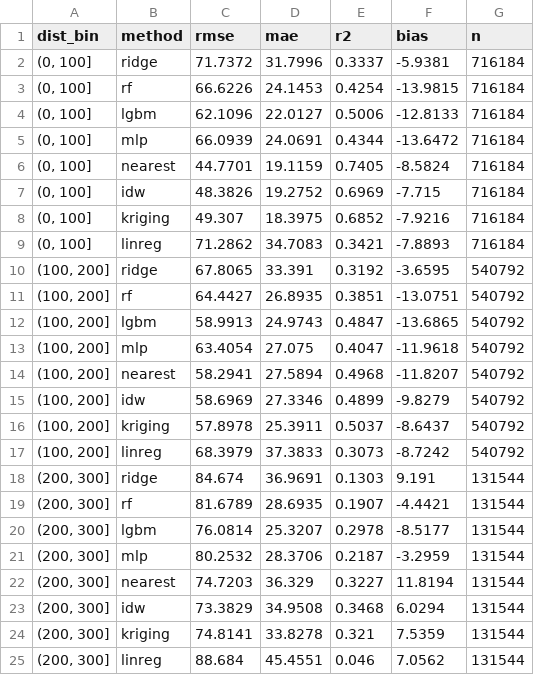
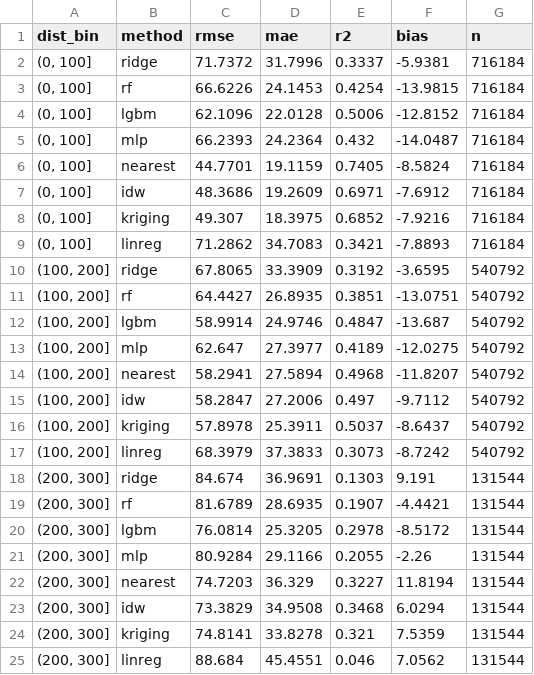
Before and after one commit to dineman/pm25-india, a CSV file: results/07_models/all_no_latlon/metrics_by_distance.csv, drawn as a sheet.

```diff
--- a/results/07_models/all_no_latlon/metrics_by_distance.csv
+++ b/results/07_models/all_no_latlon/metrics_by_distance.csv
@@ -3,14 +3,14 @@ dist_bin,method,rmse,mae,r2,bias,n
 "(0, 100]",rf,66.6226,24.1453,0.4254,-13.9815,716184
-"(0, 100]",lgbm,62.1096,22.0127,0.5006,-12.8133,716184
-"(0, 100]",mlp,66.0939,24.0691,0.4344,-13.6472,716184
+"(0, 100]",lgbm,62.1096,22.0128,0.5006,-12.8152,716184
+"(0, 100]",mlp,66.2393,24.2364,0.432,-14.0487,716184
 "(0, 100]",nearest,44.7701,19.1159,0.7405,-8.5824,716184
-"(0, 100]",idw,48.3826,19.2752,0.6969,-7.715,716184
+"(0, 100]",idw,48.3686,19.2609,0.6971,-7.6912,716184
 "(0, 100]",kriging,49.307,18.3975,0.6852,-7.9216,716184
 "(0, 100]",linreg,71.2862,34.7083,0.3421,-7.8893,716184
-"(100, 200]",ridge,67.8065,33.391,0.3192,-3.6595,540792
+"(100, 200]",ridge,67.8065,33.3909,0.3192,-3.6595,540792
 "(100, 200]",rf,64.4427,26.8935,0.3851,-13.0751,540792
-"(100, 200]",lgbm,58.9913,24.9743,0.4847,-13.6865,540792
-"(100, 200]",mlp,63.4054,27.075,0.4047,-11.9618,540792
+"(100, 200]",lgbm,58.9914,24.9746,0.4847,-13.687,540792
+"(100, 200]",mlp,62.647,27.3977,0.4189,-12.0275,540792
 "(100, 200]",nearest,58.2941,27.5894,0.4968,-11.8207,540792
-"(100, 200]",idw,58.6969,27.3346,0.4899,-9.8279,540792
+"(100, 200]",idw,58.2847,27.2006,0.497,-9.7112,540792
 "(100, 200]",kriging,57.8978,25.3911,0.5037,-8.6437,540792
@@ -19,4 +19,4 @@ dist_bin,method,rmse,mae,r2,bias,n
 "(200, 300]",rf,81.6789,28.6935,0.1907,-4.4421,131544
-"(200, 300]",lgbm,76.0814,25.3207,0.2978,-8.5177,131544
-"(200, 300]",mlp,80.2532,28.3706,0.2187,-3.2959,131544
+"(200, 300]",lgbm,76.0814,25.3205,0.2978,-8.5172,131544
+"(200, 300]",mlp,80.9284,29.1166,0.2055,-2.26,131544
 "(200, 300]",nearest,74.7203,36.329,0.3227,11.8194,131544
```
Also changed, not shown: results/07_models/all_no_latlon/metrics_by_region_season.csv, results/07_models/brief/metrics_by_distance.csv, 14 other files.
